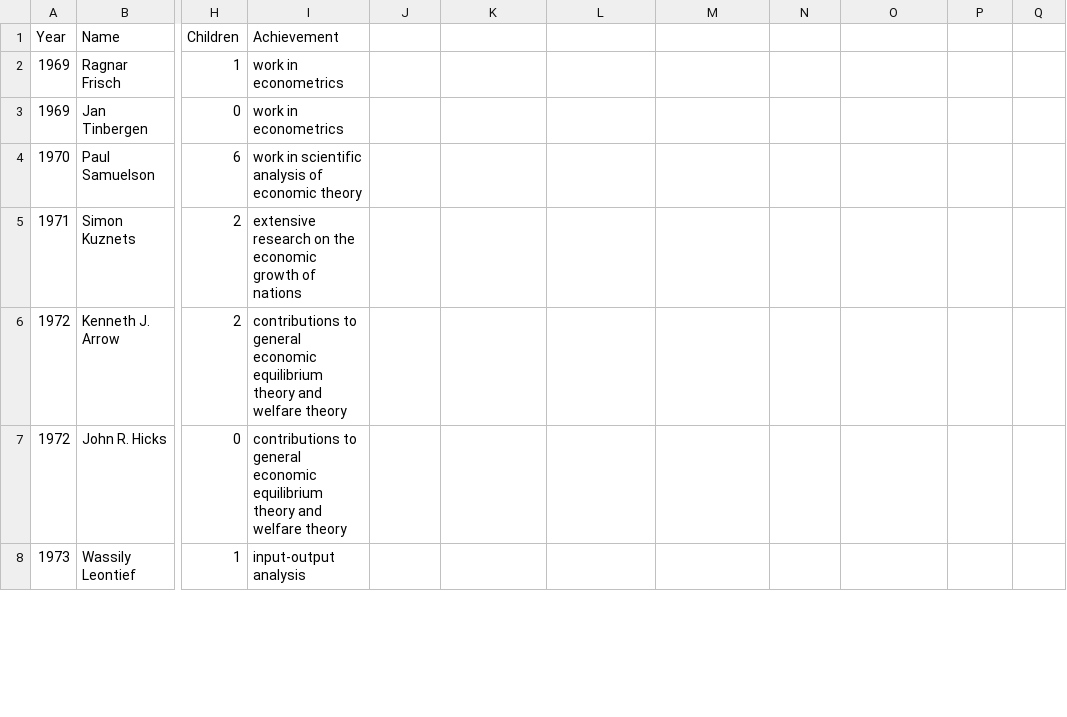
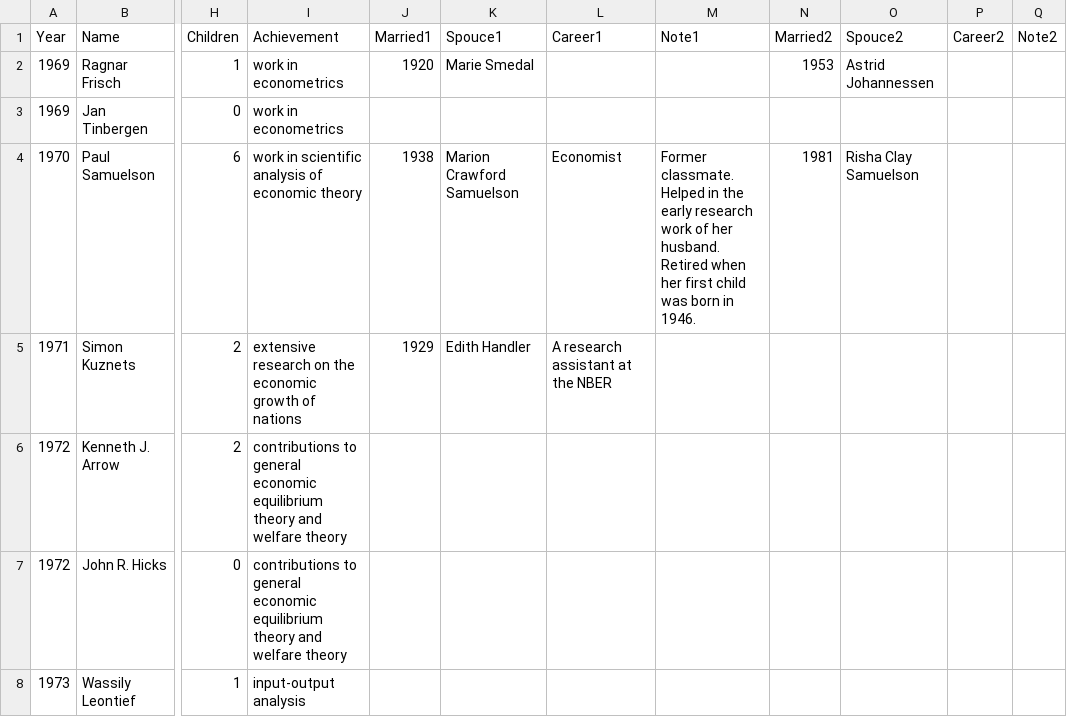
Before and after one commit to dubilava/theguessproject, a CSV file: data/nobel_economics.csv, drawn as a sheet; only a part is shown, gaps mark what is left out; the diff names each change by its address in the sheet, - before the commit and + after, or states it on an @@ line.

```diff
--- a/data/nobel_economics.csv
+++ b/data/nobel_economics.csv
-J1: (empty)
+J1: Married1
-K1: (empty)
+K1: Spouce1
-L1: (empty)
+L1: Career1
-M1: (empty)
+M1: Note1
-N1: (empty)
+N1: Married2
-O1: (empty)
+O1: Spouce2
-P1: (empty)
+P1: Career2
-Q1: (empty)
+Q1: Note2
-J2 (Married1): (empty)
+J2 (Married1): 1920
-K2 (Spouce1): (empty)
+K2 (Spouce1): Marie Smedal
-N2 (Married2): (empty)
+N2 (Married2): 1953
-O2 (Spouce2): (empty)
+O2 (Spouce2): Astrid Johannessen
-J4 (Married1): (empty)
+J4 (Married1): 1938
-K4 (Spouce1): (empty)
+K4 (Spouce1): Marion Crawford Samuelson
-L4 (Career1): (empty)
+L4 (Career1): Economist
-M4 (Note1): (empty)
+M4 (Note1): Former classmate. Helped in the early research work of her husband. Retired when her first child was born in 1946.
-N4 (Married2): (empty)
+N4 (Married2): 1981
-O4 (Spouce2): (empty)
+O4 (Spouce2): Risha Clay Samuelson
-J5 (Married1): (empty)
+J5 (Married1): 1929
-K5 (Spouce1): (empty)
+K5 (Spouce1): Edith Handler
-L5 (Career1): (empty)
+L5 (Career1): A research assistant at the NBER
```
Also changed, not shown: 2 other files.
